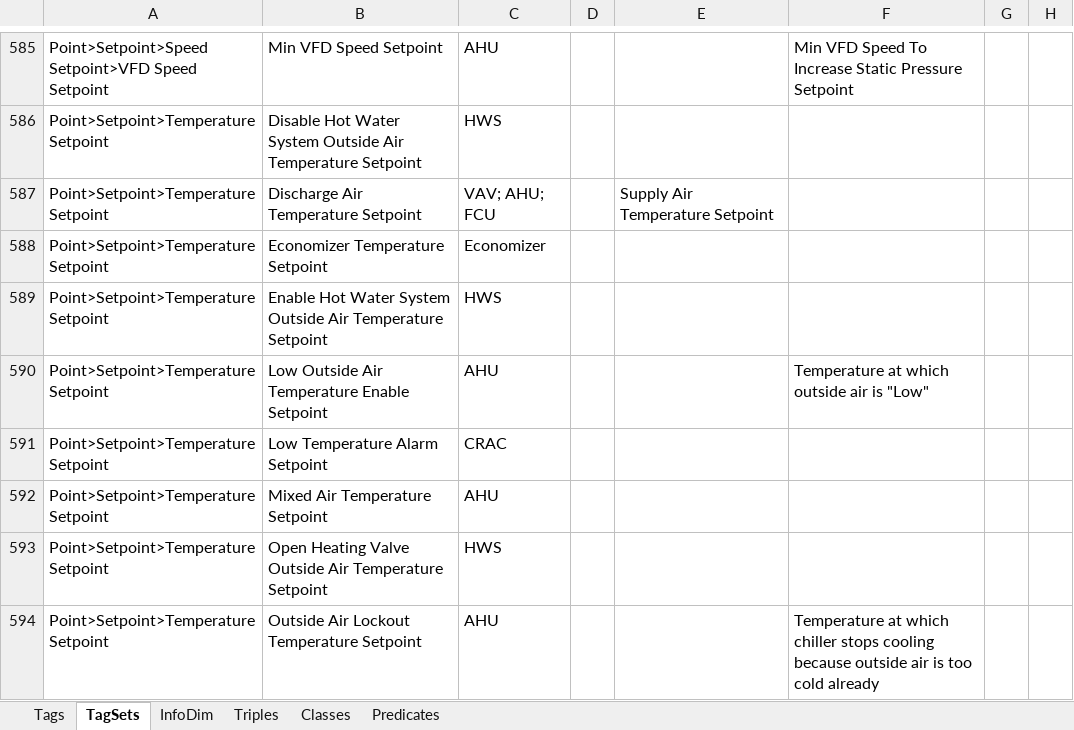
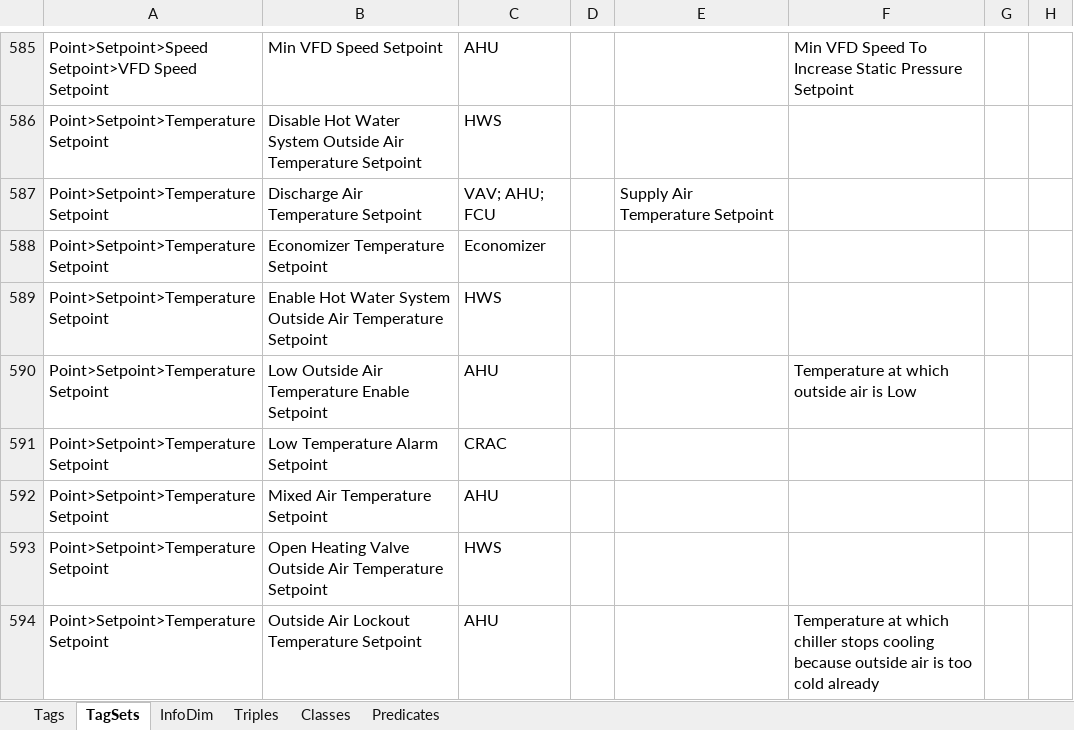
Before and after one commit to aslakjohansen/GroundTruth-1, an Excel workbook: Brick/Schema Engineering.xlsx, sheet TagSets, drawn as a sheet; only a part is shown, gaps mark what is left out; values as stored, in another font and other column widths than the file's, no borders; charts and pictures and conditional formats not drawn; the diff names each change by its address in the sheet, - before the commit and + after, or states it on an @@ line.

```diff
--- a/Brick/Schema Engineering.xlsx (sheet TagSets)
+++ b/Brick/Schema Engineering.xlsx (sheet TagSets)
-F590: Temperature at which outside air is "Low"
+F590: Temperature at which outside air is Low
```
Also changed, not shown: 3 other files.
